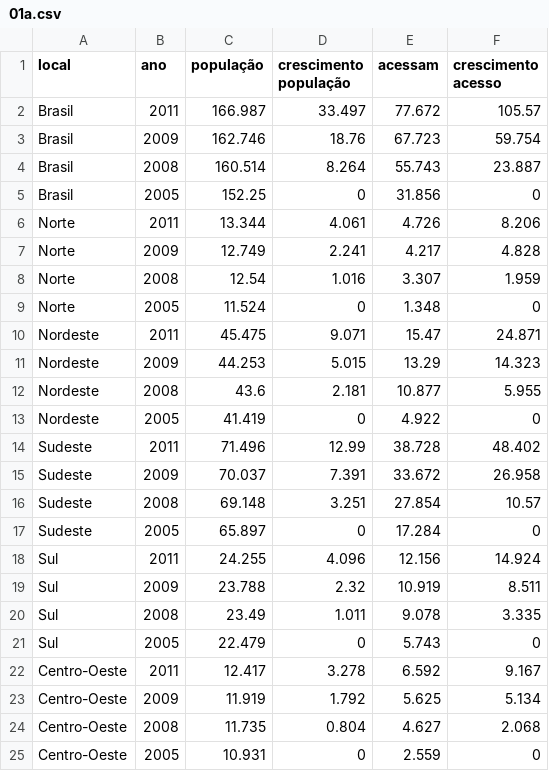
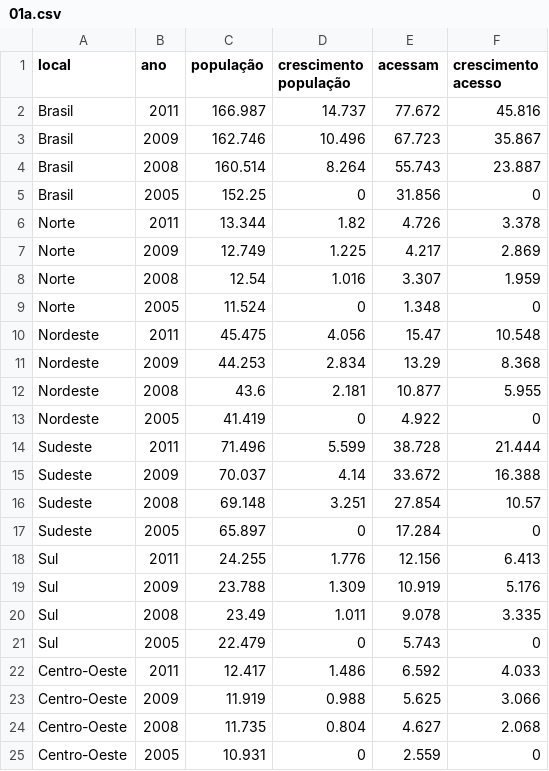
Before and after one commit to endoooo/tcc, a CSV file: site/visao-geral/data/01a.csv, drawn as a sheet.

```diff
--- a/site/visao-geral/data/01a.csv
+++ b/site/visao-geral/data/01a.csv
@@ -1,24 +1,24 @@
 local,ano,população,crescimento população,acessam,crescimento acesso
-Brasil,2011,166.987,33.497,77.672,105.57
-Brasil,2009,162.746,18.76,67.723,59.754
+Brasil,2011,166.987,14.737,77.672,45.816
+Brasil,2009,162.746,10.496,67.723,35.867
 Brasil,2008,160.514,8.264,55.743,23.887
 Brasil,2005,152.25,0,31.856,0
-Norte,2011,13.344,4.061,4.726,8.206
-Norte,2009,12.749,2.241,4.217,4.828
+Norte,2011,13.344,1.82,4.726,3.378
+Norte,2009,12.749,1.225,4.217,2.869
 Norte,2008,12.54,1.016,3.307,1.959
 Norte,2005,11.524,0,1.348,0
-Nordeste,2011,45.475,9.071,15.47,24.871
-Nordeste,2009,44.253,5.015,13.29,14.323
+Nordeste,2011,45.475,4.056,15.47,10.548
+Nordeste,2009,44.253,2.834,13.29,8.368
 Nordeste,2008,43.6,2.181,10.877,5.955
 Nordeste,2005,41.419,0,4.922,0
-Sudeste,2011,71.496,12.99,38.728,48.402
-Sudeste,2009,70.037,7.391,33.672,26.958
+Sudeste,2011,71.496,5.599,38.728,21.444
+Sudeste,2009,70.037,4.14,33.672,16.388
 Sudeste,2008,69.148,3.251,27.854,10.57
 Sudeste,2005,65.897,0,17.284,0
-Sul,2011,24.255,4.096,12.156,14.924
-Sul,2009,23.788,2.32,10.919,8.511
+Sul,2011,24.255,1.776,12.156,6.413
+Sul,2009,23.788,1.309,10.919,5.176
 Sul,2008,23.49,1.011,9.078,3.335
 Sul,2005,22.479,0,5.743,0
-Centro-Oeste,2011,12.417,3.278,6.592,9.167
-Centro-Oeste,2009,11.919,1.792,5.625,5.134
+Centro-Oeste,2011,12.417,1.486,6.592,4.033
+Centro-Oeste,2009,11.919,0.988,5.625,3.066
 Centro-Oeste,2008,11.735,0.804,4.627,2.068
```
Also changed, not shown: 7 other files.
